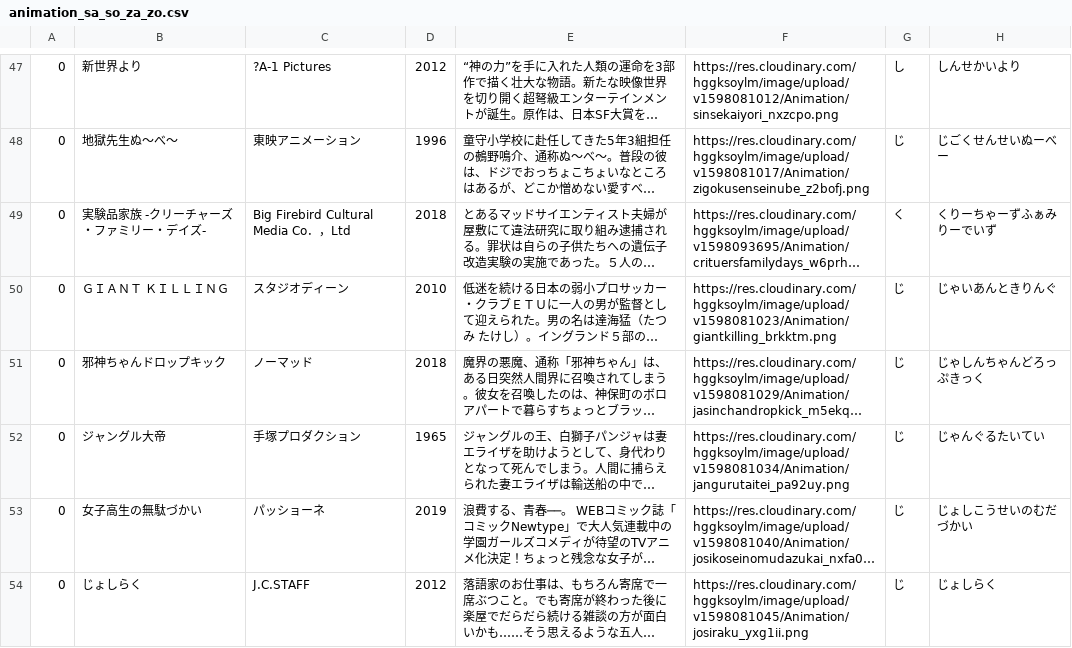
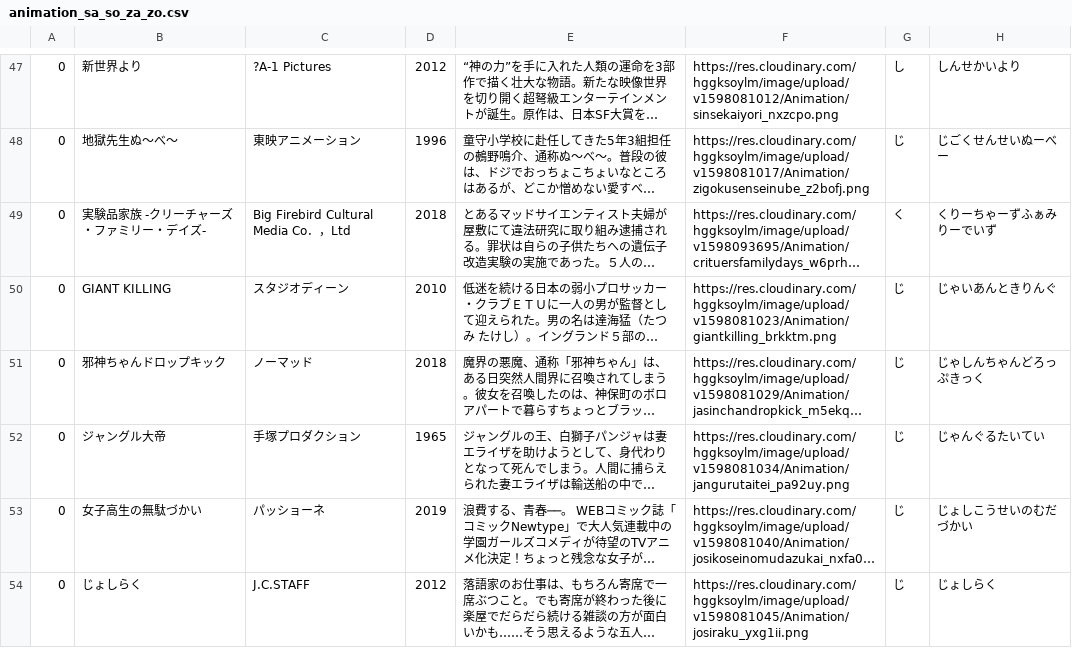
Before and after one commit to kou-study/work-reviews, a CSV file: db/animation_sa_so_za_zo.csv, drawn as a sheet; only a part is shown, gaps mark what is left out; long unchanged cells end in …; the diff names each change by its address in the sheet, - before the commit and + after, or states it on an @@ line.

```diff
--- a/db/animation_sa_so_za_zo.csv
+++ b/db/animation_sa_so_za_zo.csv
-B50: ＧＩＡＮＴ ＫＩＬＬＩＮＧ
+B50: GIANT KILLING
```
Also changed, not shown: db/animation_a_o.csv, 5 other files.
